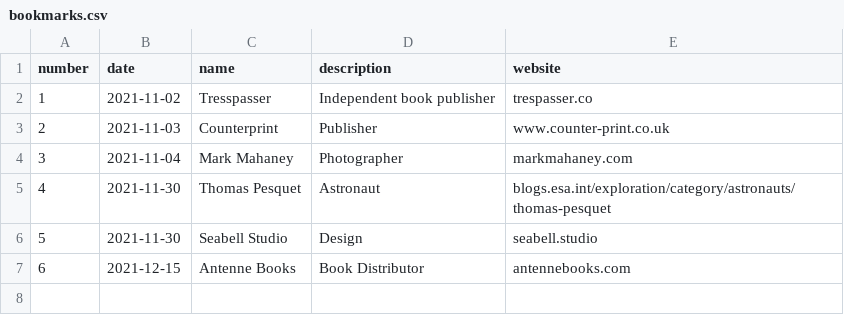
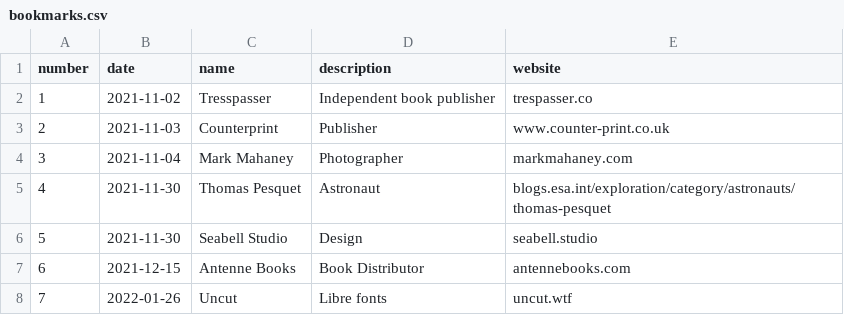
Before and after one commit to franvelasco/franvelasco.github.io, a CSV file: _data/bookmarks.csv, drawn as a sheet.

```diff
--- a/_data/bookmarks.csv
+++ b/_data/bookmarks.csv
@@ -7 +7,2 @@ number,date,name,description,website
 6,2021-12-15,Antenne Books,Book Distributor,antennebooks.com
+7,2022-01-26,Uncut,Libre fonts,uncut.wtf
```
Also changed, not shown: 1 other file.
